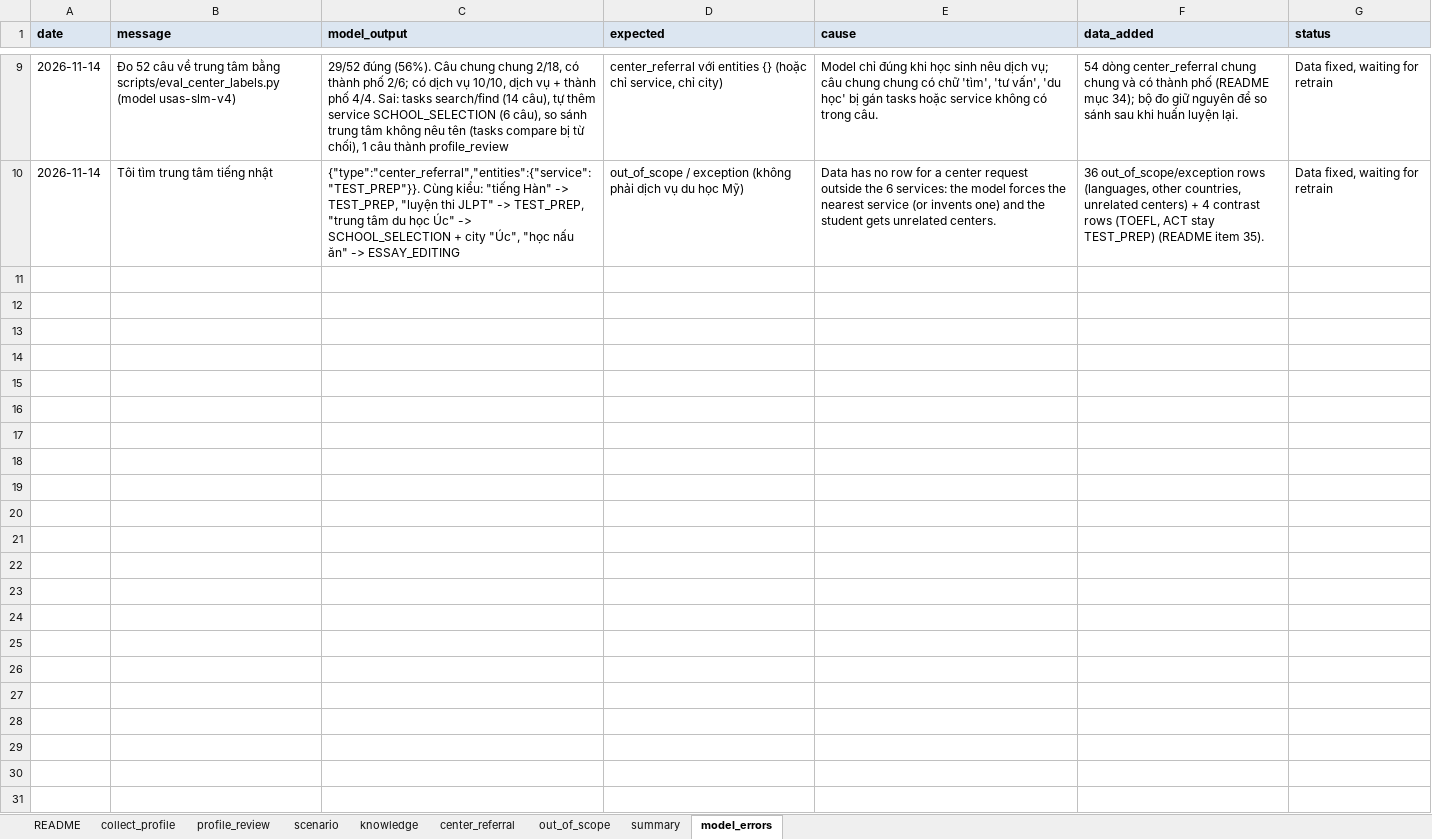
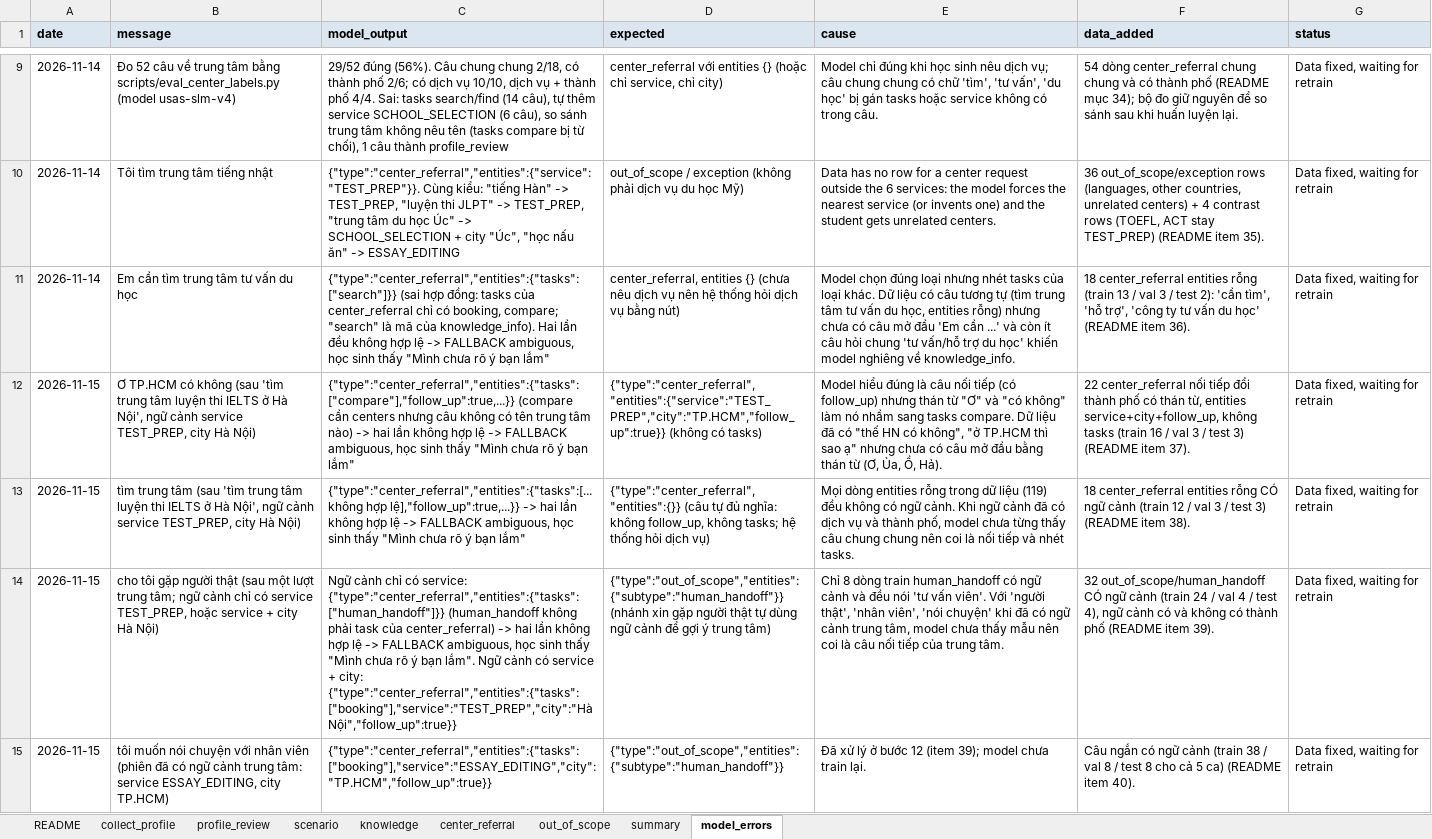
Before and after one commit to Dunghthe04/Study-Abroad-Decision-Support-System-for-US-Education, an Excel workbook: advisor/data/slm/du_lieu_slm.xlsx, sheet model_errors, drawn as a sheet; only a part is shown, gaps mark what is left out; values as stored, in another font and other column widths than the file's, no borders; the diff covers the shown part only; the diff names each change by its address in the sheet, - before the commit and + after, or states it on an @@ line.

Commit message:
data(slm): dữ liệu v12, thêm cặp dễ nhầm, ngữ cảnh, nhiều ý, sửa hồ sơ

```diff
--- a/advisor/data/slm/du_lieu_slm.xlsx (sheet model_errors)
+++ b/advisor/data/slm/du_lieu_slm.xlsx (sheet model_errors)
+row 11: 2026-11-14 | Em cần tìm trung tâm tư vấn du học | {"type":"center_referral","entities":{"tasks":["search"]}} (sai hợp đồng: tasks của center_referral chỉ có booking, compare; "search" là mã của knowledge_info). Hai lần đều không hợp lệ -> FALLBACK ambiguous, học sinh thấy "Mình chưa rõ ý bạn lắm" | center_referral, entities {} (chưa nêu dịch vụ nên hệ thống hỏi dịch vụ bằng nút) | Model chọn đúng loại nhưng nhét tasks của loại khác. Dữ liệu có câu tương tự (tìm trung tâm tư vấn du học, entities rỗng) nhưng chưa có câu mở đầu 'Em cần ...' và còn ít câu hỏi chung 'tư vấn/hỗ trợ du học' khiến model nghiêng về knowledge_info. | 18 center_referral entities rỗng (train 13 / val 3 / test 2): 'cần tìm', 'hỗ trợ', 'công ty tư vấn du học' (README item 36). | Data fixed, waiting for retrain
+row 12: 2026-11-15 | Ơ TP.HCM có không (sau 'tìm trung tâm luyện thi IELTS ở Hà Nội', ngữ cảnh service TEST_PREP, city Hà Nội) | {"type":"center_referral","entities":{"tasks":["compare"],"follow_up":true,...}} (compare cần centers nhưng câu không có tên trung tâm nào) -> hai lần không hợp lệ -> FALLBACK ambiguous, học sinh thấy "Mình chưa rõ ý bạn lắm" | {"type":"center_referral","entities":{"service":"TEST_PREP","city":"TP.HCM","follow_up":true}} (không có tasks) | Model hiểu đúng là câu nối tiếp (có follow_up) nhưng thán từ "Ơ" và "có không" làm nó nhầm sang tasks compare. Dữ liệu đã có "thế HN có không", "ở TP.HCM thì sao ạ" nhưng chưa có câu mở đầu bằng thán từ (Ơ, Ủa, Ồ, Hả). | 22 center_referral nối tiếp đổi thành phố có thán từ, entities service+city+follow_up, không tasks (train 16 / val 3 / test 3) (README item 37). | Data fixed, waiting for retrain
+row 13: 2026-11-15 | tìm trung tâm (sau 'tìm trung tâm luyện thi IELTS ở Hà Nội', ngữ cảnh service TEST_PREP, city Hà Nội) | {"type":"center_referral","entities":{"tasks":[...không hợp lệ],"follow_up":true,...}} -> hai lần không hợp lệ -> FALLBACK ambiguous, học sinh thấy "Mình chưa rõ ý bạn lắm" | {"type":"center_referral","entities":{}} (câu tự đủ nghĩa: không follow_up, không tasks; hệ thống hỏi dịch vụ) | Mọi dòng entities rỗng trong dữ liệu (119) đều không có ngữ cảnh. Khi ngữ cảnh đã có dịch vụ và thành phố, model chưa từng thấy câu chung chung nên coi là nối tiếp và nhét tasks. | 18 center_referral entities rỗng CÓ ngữ cảnh (train 12 / val 3 / test 3) (README item 38). | Data fixed, waiting for retrain
+row 14: 2026-11-15 | cho tôi gặp người thật (sau một lượt trung tâm; ngữ cảnh chỉ có service TEST_PREP, hoặc service + city Hà Nội) | Ngữ cảnh chỉ có service: {"type":"center_referral","entities":{"tasks":["human_handoff"]}} (human_handoff không phải task của center_referral) -> hai lần không hợp lệ -> FALLBACK ambiguous, học sinh thấy "Mình chưa rõ ý bạn lắm". Ngữ cảnh có service + city: {"type":"center_referral","entities":{"tasks":["booking"],"service":"TEST_PREP","city":"Hà Nội","follow_up":true}} | {"type":"out_of_scope","entities":{"subtype":"human_handoff"}} (nhánh xin gặp người thật tự dùng ngữ cảnh để gợi ý trung tâm) | Chỉ 8 dòng train human_handoff có ngữ cảnh và đều nói 'tư vấn viên'. Với 'người thật', 'nhân viên', 'nói chuyện' khi đã có ngữ cảnh trung tâm, model chưa thấy mẫu nên coi là câu nối tiếp của trung tâm. | 32 out_of_scope/human_handoff CÓ ngữ cảnh (train 24 / val 4 / test 4), ngữ cảnh có và không có thành phố (README item 39). | Data fixed, waiting for retrain
+row 15: 2026-11-15 | tôi muốn nói chuyện với nhân viên (phiên đã có ngữ cảnh trung tâm: service ESSAY_EDITING, city TP.HCM) | {"type":"center_referral","entities":{"tasks":["booking"],"service":"ESSAY_EDITING","city":"TP.HCM","follow_up":true}} | {"type":"out_of_scope","entities":{"subtype":"human_handoff"}} | Đã xử lý ở bước 12 (item 39); model chưa train lại. | Câu ngắn có ngữ cảnh (train 38 / val 8 / test 8 cho cả 5 ca) (README item 40). | Data fixed, waiting for retrain
```
Also changed, not shown: 30 added rows elsewhere in this sheet, sheet knowledge, sheet scenario, sheet out_of_scope, sheet center_referral, sheet profile_review, sheet collect_profile, 1 more sheet, 3 other files.
